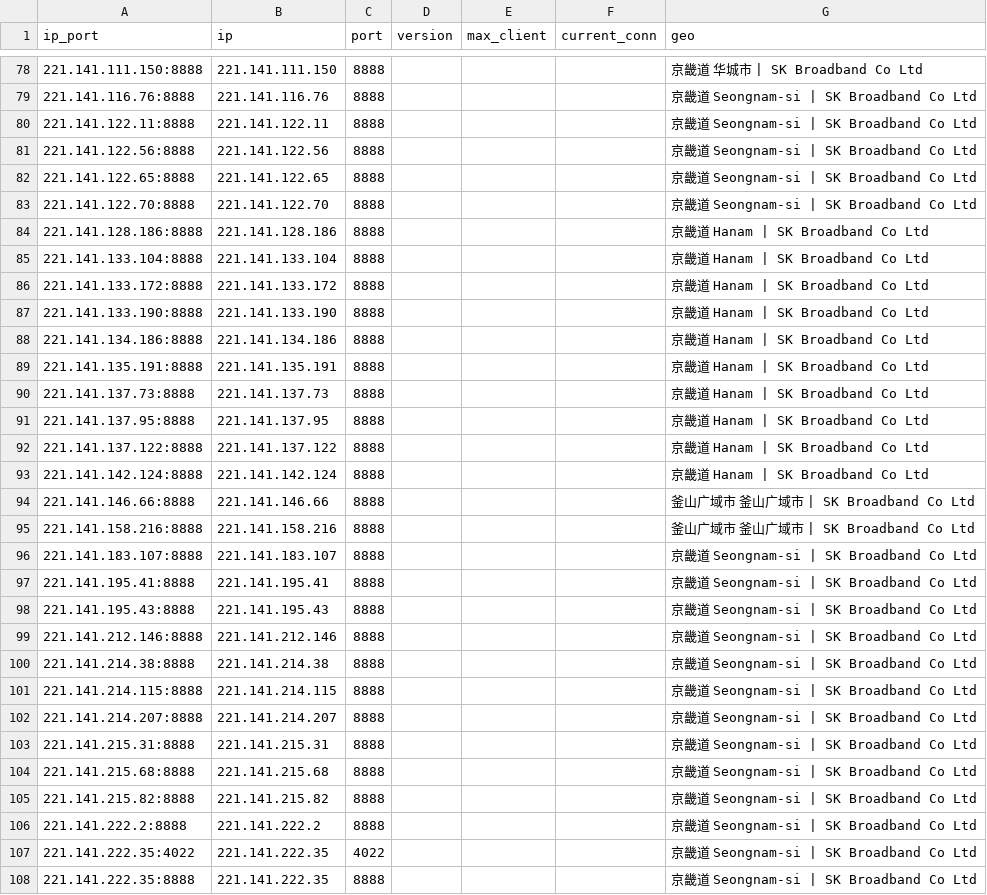
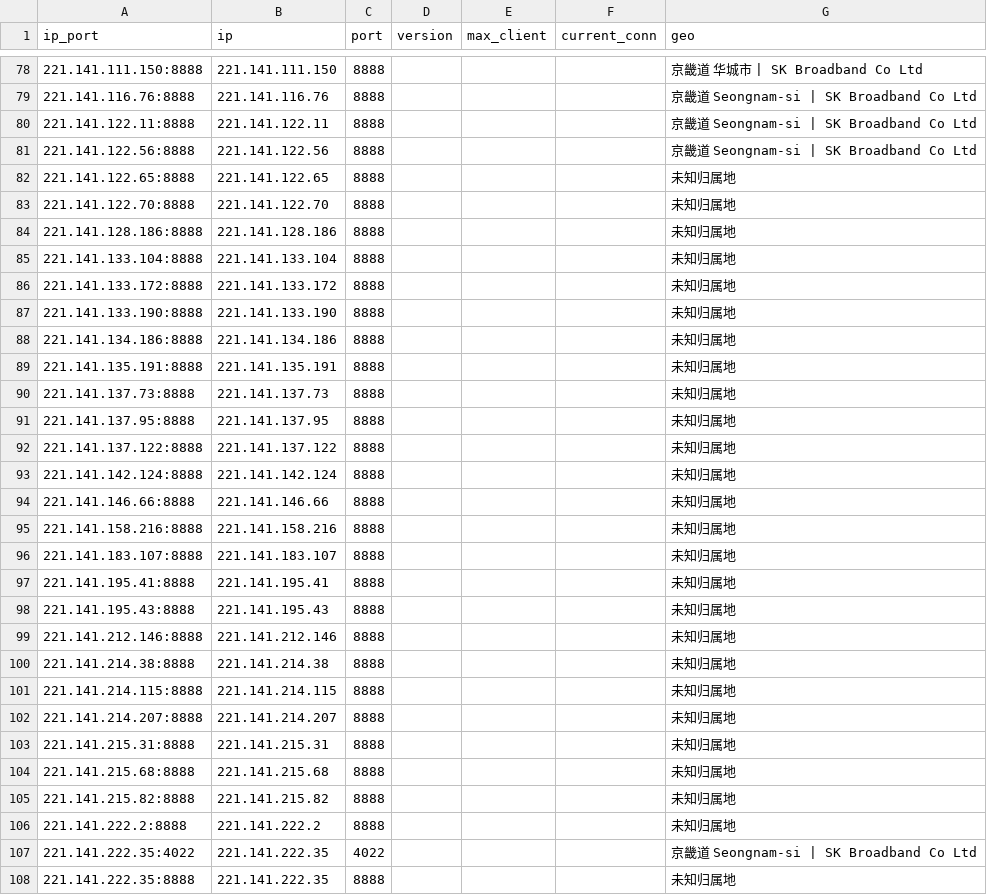
Before and after one commit to ykfy1/krsk, a CSV file: ip/good_KR_SK_result.csv, drawn as a sheet; only a part is shown, gaps mark what is left out; the diff covers the shown part only.

```diff
--- a/ip/good_KR_SK_result.csv
+++ b/ip/good_KR_SK_result.csv
@@ -81,28 +81,28 @@
 221.141.122.56:8888,221.141.122.56,8888,,,,京畿道 Seongnam-si | SK Broadband Co Ltd
-221.141.122.65:8888,221.141.122.65,8888,,,,京畿道 Seongnam-si | SK Broadband Co Ltd
-221.141.122.70:8888,221.141.122.70,8888,,,,京畿道 Seongnam-si | SK Broadband Co Ltd
-221.141.128.186:8888,221.141.128.186,8888,,,,京畿道 Hanam | SK Broadband Co Ltd
-221.141.133.104:8888,221.141.133.104,8888,,,,京畿道 Hanam | SK Broadband Co Ltd
-221.141.133.172:8888,221.141.133.172,8888,,,,京畿道 Hanam | SK Broadband Co Ltd
-221.141.133.190:8888,221.141.133.190,8888,,,,京畿道 Hanam | SK Broadband Co Ltd
-221.141.134.186:8888,221.141.134.186,8888,,,,京畿道 Hanam | SK Broadband Co Ltd
-221.141.135.191:8888,221.141.135.191,8888,,,,京畿道 Hanam | SK Broadband Co Ltd
-221.141.137.73:8888,221.141.137.73,8888,,,,京畿道 Hanam | SK Broadband Co Ltd
-221.141.137.95:8888,221.141.137.95,8888,,,,京畿道 Hanam | SK Broadband Co Ltd
-221.141.137.122:8888,221.141.137.122,8888,,,,京畿道 Hanam | SK Broadband Co Ltd
-221.141.142.124:8888,221.141.142.124,8888,,,,京畿道 Hanam | SK Broadband Co Ltd
-221.141.146.66:8888,221.141.146.66,8888,,,,釜山广域市 釜山广域市 | SK Broadband Co Ltd
-221.141.158.216:8888,221.141.158.216,8888,,,,釜山广域市 釜山广域市 | SK Broadband Co Ltd
-221.141.183.107:8888,221.141.183.107,8888,,,,京畿道 Seongnam-si | SK Broadband Co Ltd
-221.141.195.41:8888,221.141.195.41,8888,,,,京畿道 Seongnam-si | SK Broadband Co Ltd
-221.141.195.43:8888,221.141.195.43,8888,,,,京畿道 Seongnam-si | SK Broadband Co Ltd
-221.141.212.146:8888,221.141.212.146,8888,,,,京畿道 Seongnam-si | SK Broadband Co Ltd
-221.141.214.38:8888,221.141.214.38,8888,,,,京畿道 Seongnam-si | SK Broadband Co Ltd
-221.141.214.115:8888,221.141.214.115,8888,,,,京畿道 Seongnam-si | SK Broadband Co Ltd
-221.141.214.207:8888,221.141.214.207,8888,,,,京畿道 Seongnam-si | SK Broadband Co Ltd
-221.141.215.31:8888,221.141.215.31,8888,,,,京畿道 Seongnam-si | SK Broadband Co Ltd
-221.141.215.68:8888,221.141.215.68,8888,,,,京畿道 Seongnam-si | SK Broadband Co Ltd
-221.141.215.82:8888,221.141.215.82,8888,,,,京畿道 Seongnam-si | SK Broadband Co Ltd
-221.141.222.2:8888,221.141.222.2,8888,,,,京畿道 Seongnam-si | SK Broadband Co Ltd
+221.141.122.65:8888,221.141.122.65,8888,,,,未知归属地
+221.141.122.70:8888,221.141.122.70,8888,,,,未知归属地
+221.141.128.186:8888,221.141.128.186,8888,,,,未知归属地
+221.141.133.104:8888,221.141.133.104,8888,,,,未知归属地
+221.141.133.172:8888,221.141.133.172,8888,,,,未知归属地
+221.141.133.190:8888,221.141.133.190,8888,,,,未知归属地
+221.141.134.186:8888,221.141.134.186,8888,,,,未知归属地
+221.141.135.191:8888,221.141.135.191,8888,,,,未知归属地
+221.141.137.73:8888,221.141.137.73,8888,,,,未知归属地
+221.141.137.95:8888,221.141.137.95,8888,,,,未知归属地
+221.141.137.122:8888,221.141.137.122,8888,,,,未知归属地
+221.141.142.124:8888,221.141.142.124,8888,,,,未知归属地
+221.141.146.66:8888,221.141.146.66,8888,,,,未知归属地
+221.141.158.216:8888,221.141.158.216,8888,,,,未知归属地
+221.141.183.107:8888,221.141.183.107,8888,,,,未知归属地
+221.141.195.41:8888,221.141.195.41,8888,,,,未知归属地
+221.141.195.43:8888,221.141.195.43,8888,,,,未知归属地
+221.141.212.146:8888,221.141.212.146,8888,,,,未知归属地
+221.141.214.38:8888,221.141.214.38,8888,,,,未知归属地
+221.141.214.115:8888,221.141.214.115,8888,,,,未知归属地
+221.141.214.207:8888,221.141.214.207,8888,,,,未知归属地
+221.141.215.31:8888,221.141.215.31,8888,,,,未知归属地
+221.141.215.68:8888,221.141.215.68,8888,,,,未知归属地
+221.141.215.82:8888,221.141.215.82,8888,,,,未知归属地
+221.141.222.2:8888,221.141.222.2,8888,,,,未知归属地
 221.141.222.35:4022,221.141.222.35,4022,,,,京畿道 Seongnam-si | SK Broadband Co Ltd
-221.141.222.35:8888,221.141.222.35,8888,,,,京畿道 Seongnam-si | SK Broadband Co Ltd
+221.141.222.35:8888,221.141.222.35,8888,,,,未知归属地
```
Also changed, not shown: 2 added rows, 3 removed rows and 68 edited cells elsewhere in this file, 5 other files.
